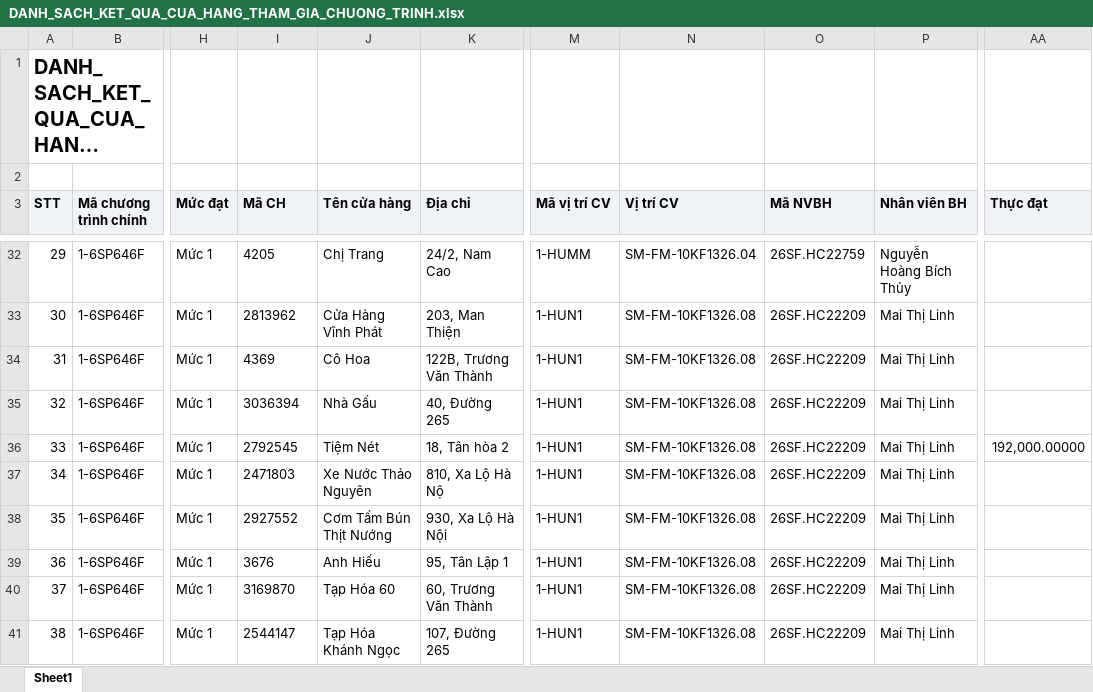
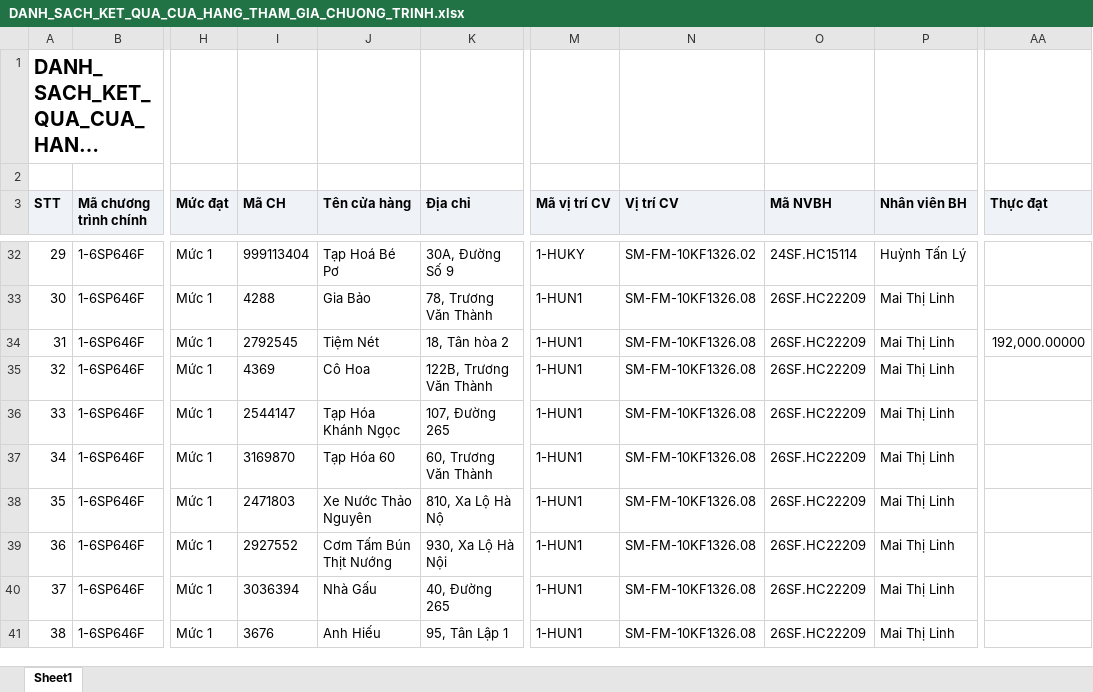
Before and after one commit to Tantt2026/Dashboard-Masan, an Excel workbook: data/Thang11/DANH_SACH_KET_QUA_CUA_HANG_THAM_GIA_CHUONG_TRINH.xlsx, sheet Sheet1, drawn as a sheet; only a part is shown, gaps mark what is left out; long unchanged cells end in …; values as stored, in another font and other column widths than the file's, no borders; the diff covers the shown part only; the diff names each change by its address in the sheet, - before the commit and + after, or states it on an @@ line.

```diff
--- a/data/Thang11/DANH_SACH_KET_QUA_CUA_HANG_THAM_GIA_CHUONG_TRINH.xlsx (sheet Sheet1)
+++ b/data/Thang11/DANH_SACH_KET_QUA_CUA_HANG_THAM_GIA_CHUONG_TRINH.xlsx (sheet Sheet1)
-I32 (Mã CH): 4205
+I32 (Mã CH): 999113404
-J32 (Tên cửa hàng): Chị Trang
+J32 (Tên cửa hàng): Tạp Hoá Bé Pơ
-K32 (Địa chỉ): 24/2, Nam Cao
+K32 (Địa chỉ): 30A, Đường Số 9
-M32 (Mã vị trí CV): 1-HUMM
+M32 (Mã vị trí CV): 1-HUKY
-N32 (Vị trí CV): SM-FM-10KF1326.04
+N32 (Vị trí CV): SM-FM-10KF1326.02
-O32 (Mã NVBH): 26SF.HC22759
+O32 (Mã NVBH): 24SF.HC15114
-P32 (Nhân viên BH): Nguyễn Hoàng Bích Thủy
+P32 (Nhân viên BH): Huỳnh Tấn Lý
-I33 (Mã CH): 2813962
+I33 (Mã CH): 4288
-J33 (Tên cửa hàng): Cửa Hàng Vĩnh Phát
+J33 (Tên cửa hàng): Gia Bảo
-K33 (Địa chỉ): 203, Man Thiện
+K33 (Địa chỉ): 78, Trương Văn Thành
-I34 (Mã CH): 4369
+I34 (Mã CH): 2792545
-J34 (Tên cửa hàng): Cô Hoa
+J34 (Tên cửa hàng): Tiệm Nét
-K34 (Địa chỉ): 122B, Trương Văn Thành
+K34 (Địa chỉ): 18, Tân hòa 2
-AA34 (Thực đạt): (empty)
+AA34 (Thực đạt): 192,000.00000
-I35 (Mã CH): 3036394
+I35 (Mã CH): 4369
-J35 (Tên cửa hàng): Nhà Gấu
+J35 (Tên cửa hàng): Cô Hoa
-K35 (Địa chỉ): 40, Đường 265
+K35 (Địa chỉ): 122B, Trương Văn Thành
-I36 (Mã CH): 2792545
+I36 (Mã CH): 2544147
-J36 (Tên cửa hàng): Tiệm Nét
+J36 (Tên cửa hàng): Tạp Hóa Khánh Ngọc
-K36 (Địa chỉ): 18, Tân hòa 2
+K36 (Địa chỉ): 107, Đường 265
-AA36 (Thực đạt): 192,000.00000
+AA36 (Thực đạt): (empty)
-I37 (Mã CH): 2471803
+I37 (Mã CH): 3169870
-J37 (Tên cửa hàng): Xe Nước Thảo Nguyên
+J37 (Tên cửa hàng): Tạp Hóa 60
-K37 (Địa chỉ): 810, Xa Lộ Hà Nộ
+K37 (Địa chỉ): 60, Trương Văn Thành
-I38 (Mã CH): 2927552
+I38 (Mã CH): 2471803
-J38 (Tên cửa hàng): Cơm Tấm Bún Thịt Nướng
+J38 (Tên cửa hàng): Xe Nước Thảo Nguyên
-K38 (Địa chỉ): 930, Xa Lộ Hà Nội
+K38 (Địa chỉ): 810, Xa Lộ Hà Nộ
-I39 (Mã CH): 3676
+I39 (Mã CH): 2927552
-J39 (Tên cửa hàng): Anh Hiếu
+J39 (Tên cửa hàng): Cơm Tấm Bún Thịt Nướng
-K39 (Địa chỉ): 95, Tân Lập 1
+K39 (Địa chỉ): 930, Xa Lộ Hà Nội
-I40 (Mã CH): 3169870
+I40 (Mã CH): 3036394
-J40 (Tên cửa hàng): Tạp Hóa 60
+J40 (Tên cửa hàng): Nhà Gấu
-K40 (Địa chỉ): 60, Trương Văn Thành
+K40 (Địa chỉ): 40, Đường 265
-I41 (Mã CH): 2544147
+I41 (Mã CH): 3676
-J41 (Tên cửa hàng): Tạp Hóa Khánh Ngọc
+J41 (Tên cửa hàng): Anh Hiếu
-K41 (Địa chỉ): 107, Đường 265
+K41 (Địa chỉ): 95, Tân Lập 1
```
Also changed, not shown: 621 edited cells elsewhere in this sheet, data/Thang11/DanhSachChiTietDonHang.xlsx, data/Thang11/DanhSachLichViengTham.xlsx, 1 other file.
